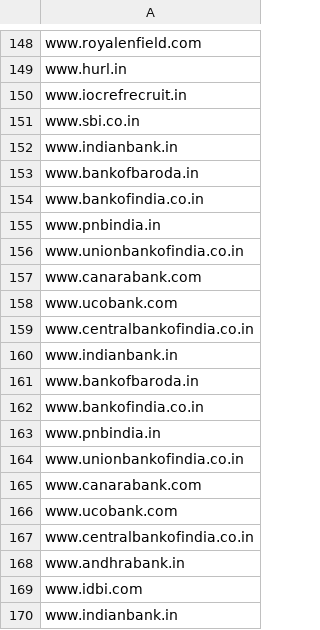
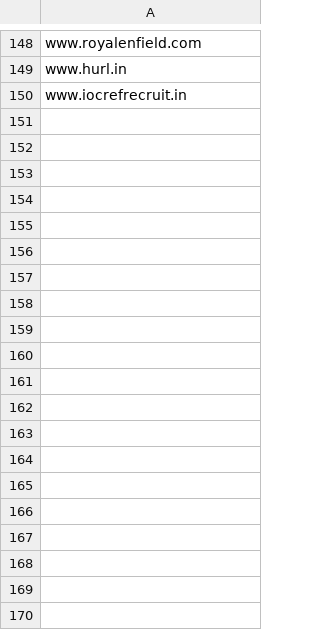
Before and after one commit to AkshatM1707/OWASPTool, a CSV file: targets.csv, drawn as a sheet; only a part is shown, gaps mark what is left out; the diff covers the shown part only.

Commit message:
Update targets.csv

```diff
--- a/targets.csv
+++ b/targets.csv
@@ -150,21 +150 @@ www.hurl.in
 www.iocrefrecruit.in
-www.sbi.co.in
-www.indianbank.in
-www.bankofbaroda.in
-www.bankofindia.co.in
-www.pnbindia.in
-www.unionbankofindia.co.in
-www.canarabank.com
-www.ucobank.com
-www.centralbankofindia.co.in
-www.indianbank.in
-www.bankofbaroda.in
-www.bankofindia.co.in
-www.pnbindia.in
-www.unionbankofindia.co.in
-www.canarabank.com
-www.ucobank.com
-www.centralbankofindia.co.in
-www.andhrabank.in
-www.idbi.com
-www.indianbank.in
```
Also changed, not shown: 66 removed rows elsewhere in this file.
